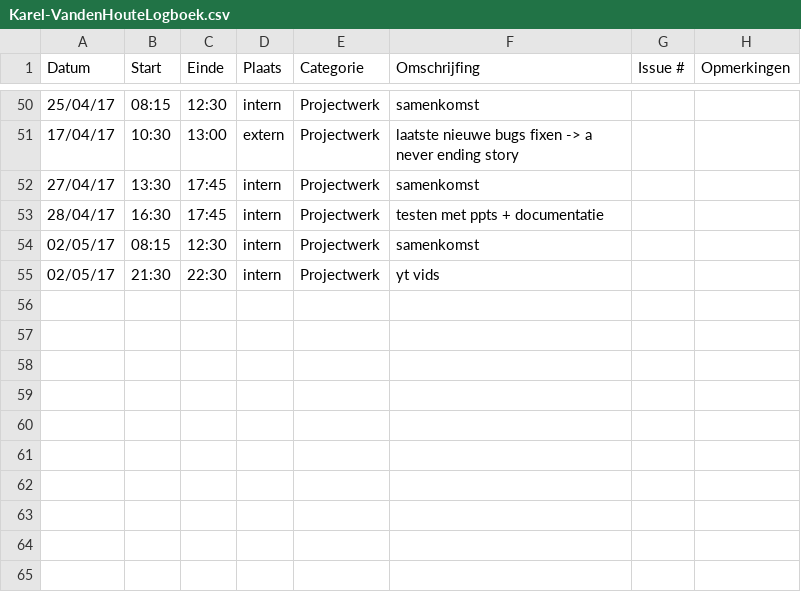
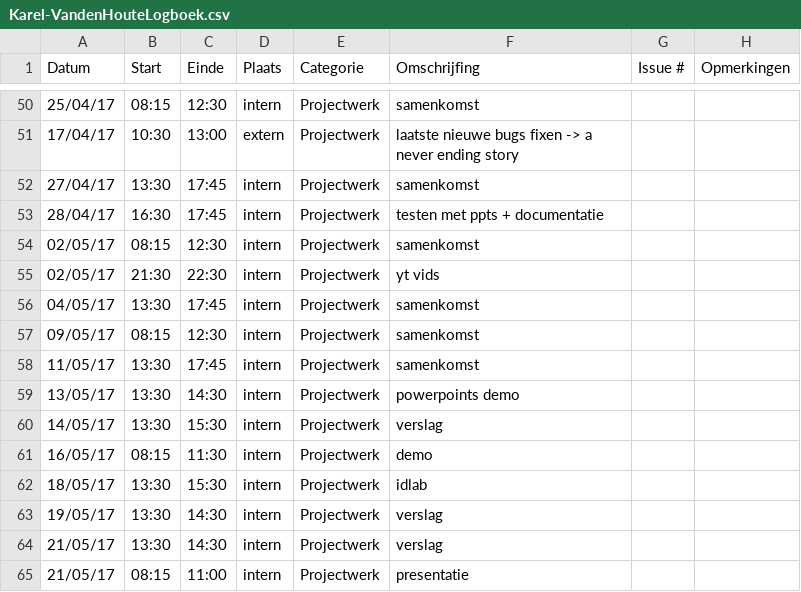
Before and after one commit to OpenWebslides/conversion-tool, a CSV file: Karel-VandenHouteLogboek.csv, drawn as a sheet; only a part is shown, gaps mark what is left out; the diff names each change by its address in the sheet, - before the commit and + after, or states it on an @@ line.

```diff
--- a/Karel-VandenHouteLogboek.csv
+++ b/Karel-VandenHouteLogboek.csv
+row 56: 04/05/17 | 13:30 | 17:45 | intern | Projectwerk | samenkomst
+row 57: 09/05/17 | 08:15 | 12:30 | intern | Projectwerk | samenkomst
+row 58: 11/05/17 | 13:30 | 17:45 | intern | Projectwerk | samenkomst
+row 59: 13/05/17 | 13:30 | 14:30 | intern | Projectwerk | powerpoints demo
+row 60: 14/05/17 | 13:30 | 15:30 | intern | Projectwerk | verslag
+row 61: 16/05/17 | 08:15 | 11:30 | intern | Projectwerk | demo
+row 62: 18/05/17 | 13:30 | 15:30 | intern | Projectwerk | idlab
+row 63: 19/05/17 | 13:30 | 14:30 | intern | Projectwerk | verslag
+row 64: 21/05/17 | 13:30 | 14:30 | intern | Projectwerk | verslag
+row 65: 21/05/17 | 08:15 | 11:00 | intern | Projectwerk | presentatie
```
